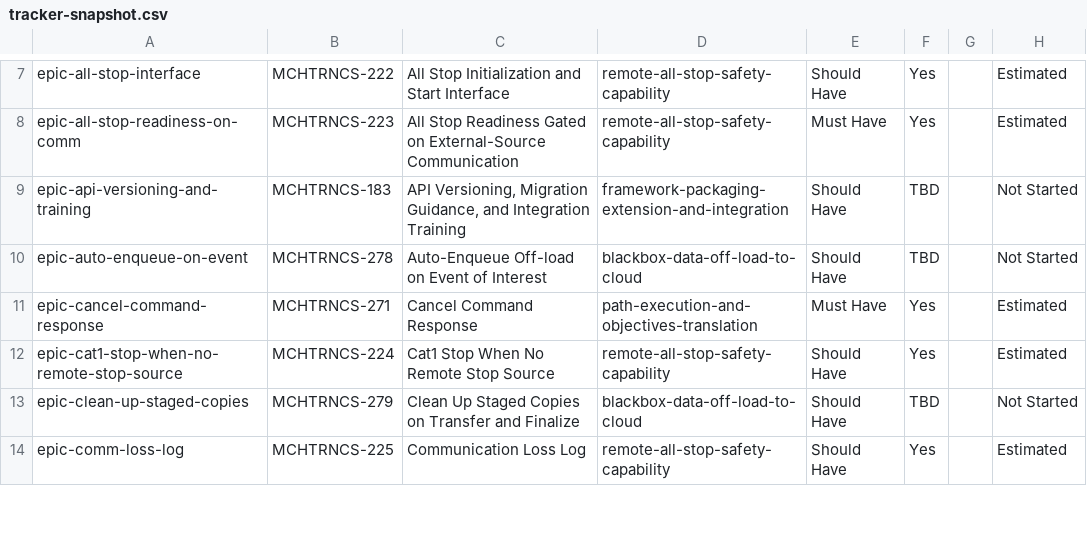
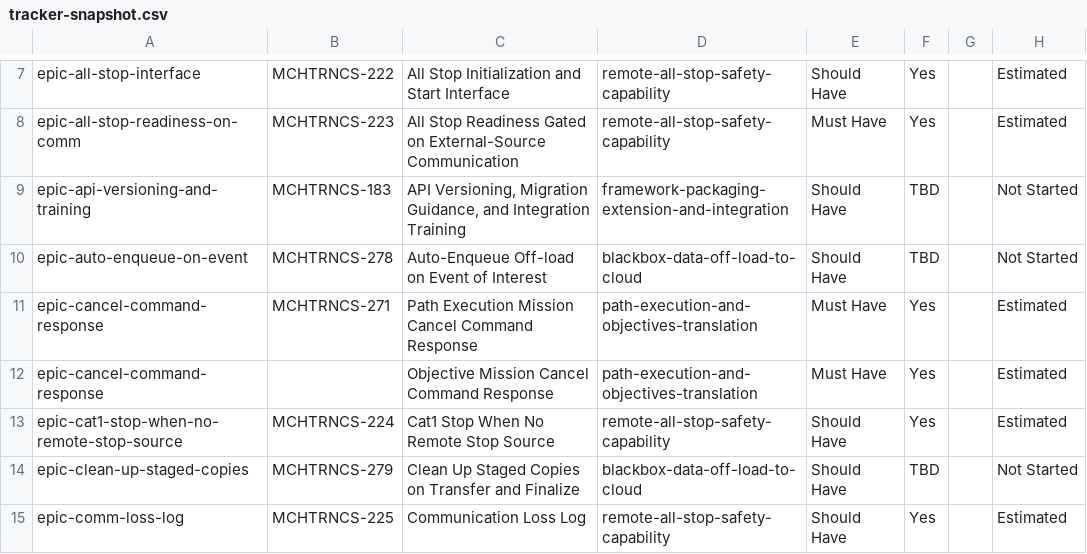
Before and after one commit to pjm-autonomous/prak-sysreq-mgmt, a CSV file: data/embedded/tracker-snapshot.csv, drawn as a sheet; only a part is shown, gaps mark what is left out.

```diff
--- a/data/embedded/tracker-snapshot.csv
+++ b/data/embedded/tracker-snapshot.csv
@@ -10,3 +10,4 @@ epic-api-versioning-and-training,MCHTRNCS-183,"API Versioning, Migration Guidanc
 epic-auto-enqueue-on-event,MCHTRNCS-278,Auto-Enqueue Off-load on Event of Interest,blackbox-data-off-load-to-cloud,Should Have,TBD,,Not Started
-epic-cancel-command-response,MCHTRNCS-271,Cancel Command Response,path-execution-and-objectives-translation,Must Have,Yes,,Estimated
+epic-cancel-command-response,MCHTRNCS-271,Path Execution Mission Cancel Command Response,path-execution-and-objectives-translation,Must Have,Yes,,Estimated
+epic-cancel-command-response,,Objective Mission Cancel Command Response,path-execution-and-objectives-translation,Must Have,Yes,,Estimated
 epic-cat1-stop-when-no-remote-stop-source,MCHTRNCS-224,Cat1 Stop When No Remote Stop Source,remote-all-stop-safety-capability,Should Have,Yes,,Estimated
```
Also changed, not shown: 2 other files.
